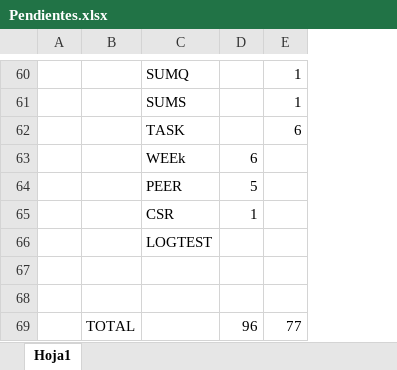
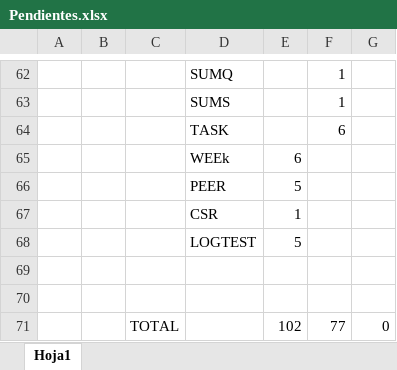
Before and after one commit to adlopezp/iteracion1, an Excel workbook: src/site/resources/Pendientes.xlsx, sheet Hoja1, drawn as a sheet; only a part is shown, gaps mark what is left out; values as stored, in another font and other column widths than the file's, no borders; addresses are those after the commit; the diff covers the shown part only; the diff names each change by its address in the sheet, - before the commit and + after, or states it on an @@ line.

```diff
--- a/src/site/resources/Pendientes.xlsx (sheet Hoja1)
+++ b/src/site/resources/Pendientes.xlsx (sheet Hoja1)
+column A, empty
+column G, row 71: 0
-E68: (empty)
+E68: 5
-E71: 96
+E71: 102
```
Also changed, not shown: 4 added rows, 2 removed rows, 2 edited cells, cell formats and merged cells elsewhere in this sheet, formulas that keep their value, 9 other files.
